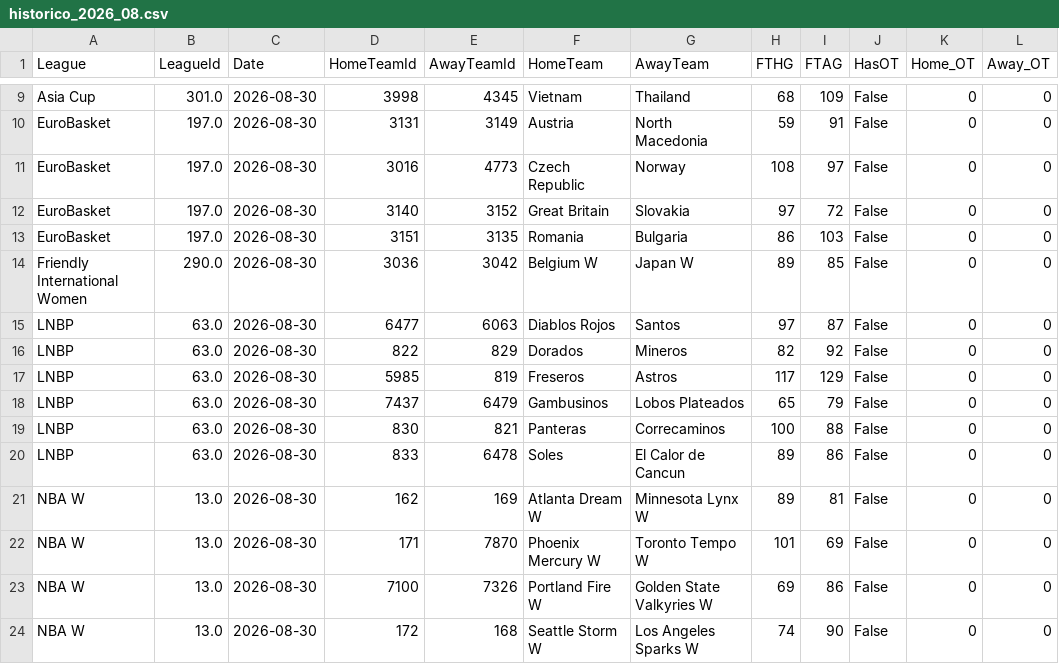
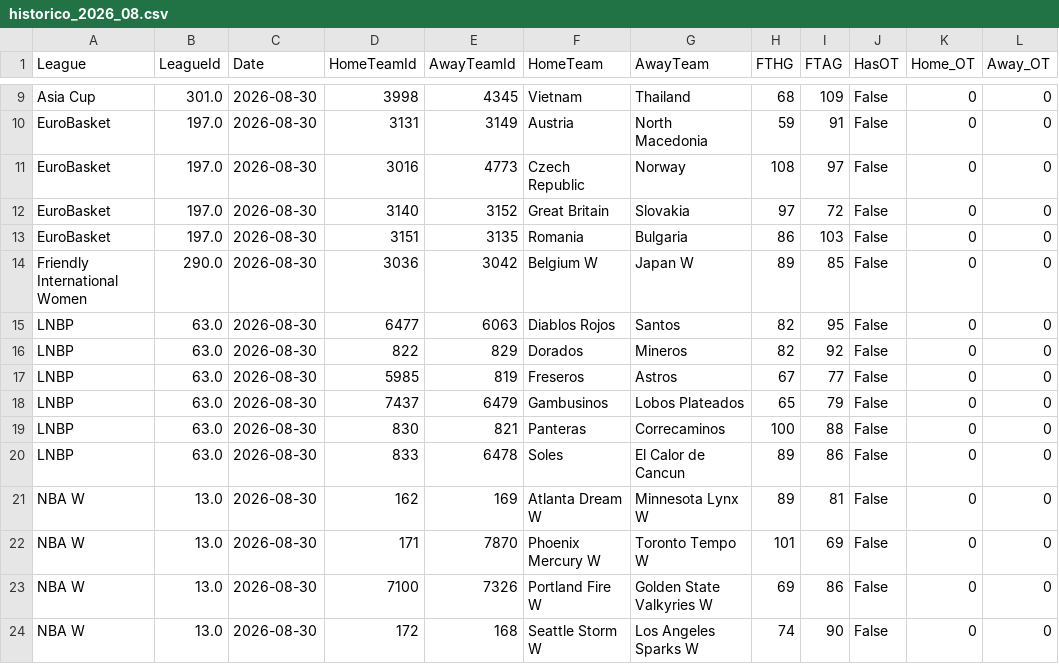
Before and after one commit to MatiasEspildora/pulpo-paul-bot, a CSV file: historico_mensual/basketball/historico_2026_08.csv, drawn as a sheet; only a part is shown, gaps mark what is left out.

```diff
--- a/historico_mensual/basketball/historico_2026_08.csv
+++ b/historico_mensual/basketball/historico_2026_08.csv
@@ -14,5 +14,5 @@ EuroBasket,197.0,2026-08-30,3151,3135,Romania,Bulgaria,86,103,False,0,0
 Friendly International Women,290.0,2026-08-30,3036,3042,Belgium W,Japan W,89,85,False,0,0
-LNBP,63.0,2026-08-30,6477,6063,Diablos Rojos,Santos,97,87,False,0,0
+LNBP,63.0,2026-08-30,6477,6063,Diablos Rojos,Santos,82,95,False,0,0
 LNBP,63.0,2026-08-30,822,829,Dorados,Mineros,82,92,False,0,0
-LNBP,63.0,2026-08-30,5985,819,Freseros,Astros,117,129,False,0,0
+LNBP,63.0,2026-08-30,5985,819,Freseros,Astros,67,77,False,0,0
 LNBP,63.0,2026-08-30,7437,6479,Gambusinos,Lobos Plateados,65,79,False,0,0
```
Also changed, not shown: 5 other files.
